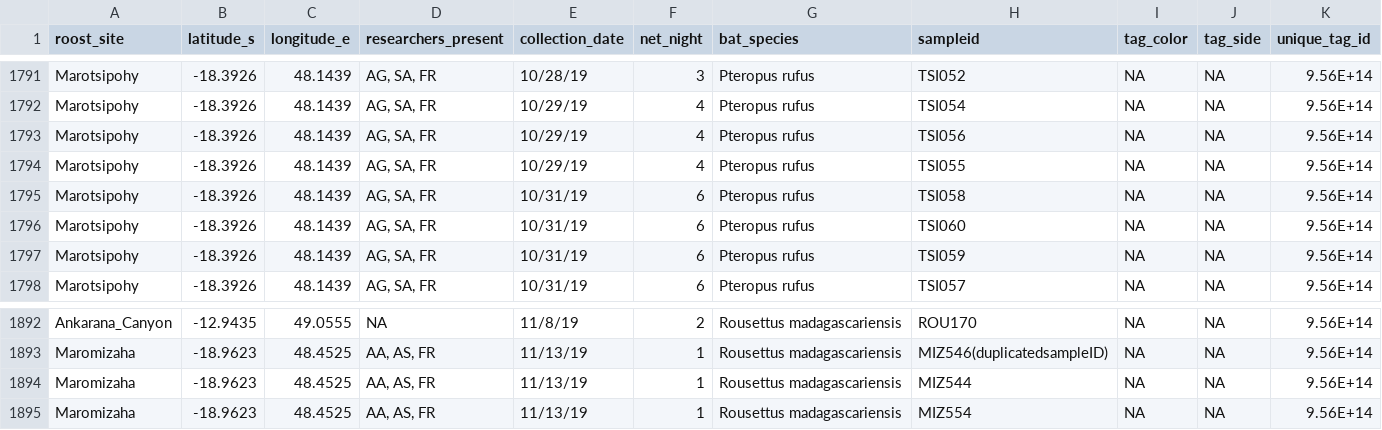
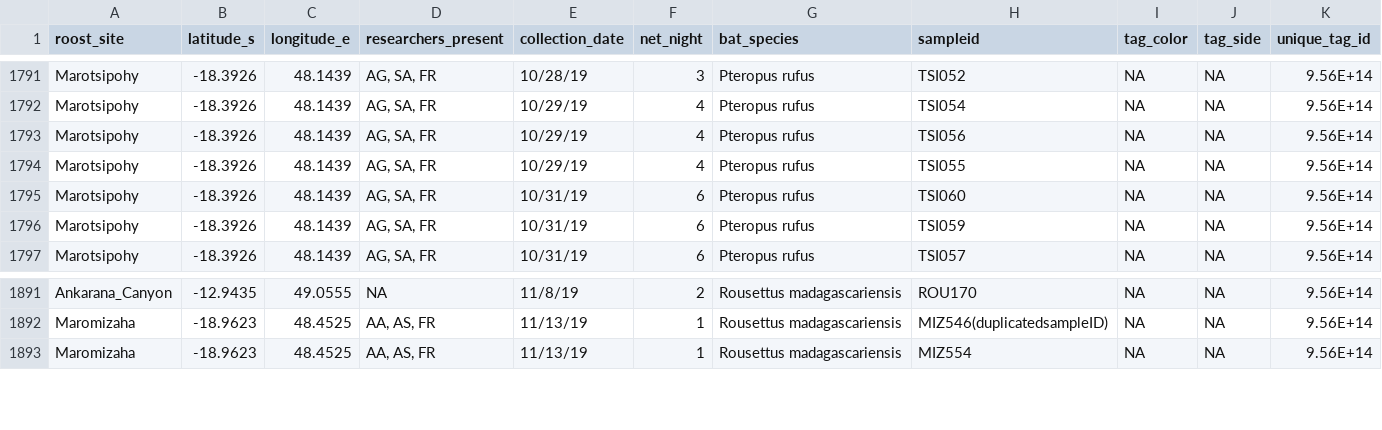
Before and after one commit to brooklabteam/Mada-Bat-Morphology, a CSV file: morph_paper_dat_7_23_2021.csv, drawn as a sheet; only a part is shown, gaps mark what is left out; rows hold the shown columns only; the diff names each change by its address in the sheet, - before the commit and + after, or states it on an @@ line.

Commit message:
removed outlier MIZ544 and TSI058 from dataset. cannot find the original paper records for these

```diff
--- a/morph_paper_dat_7_23_2021.csv
+++ b/morph_paper_dat_7_23_2021.csv
-row 1795: Marotsipohy | -18.3926 | 48.1439 | AG, SA, FR | 10/31/19 | 6 | Pteropus rufus | TSI058 | NA | NA | 9.56E+14
-row 1894: Maromizaha | -18.9623 | 48.4525 | AA, AS, FR | 11/13/19 | 1 | Rousettus madagascariensis | MIZ544 | NA | NA | 9.56E+14
```
Also changed, not shown: 2 other files.
